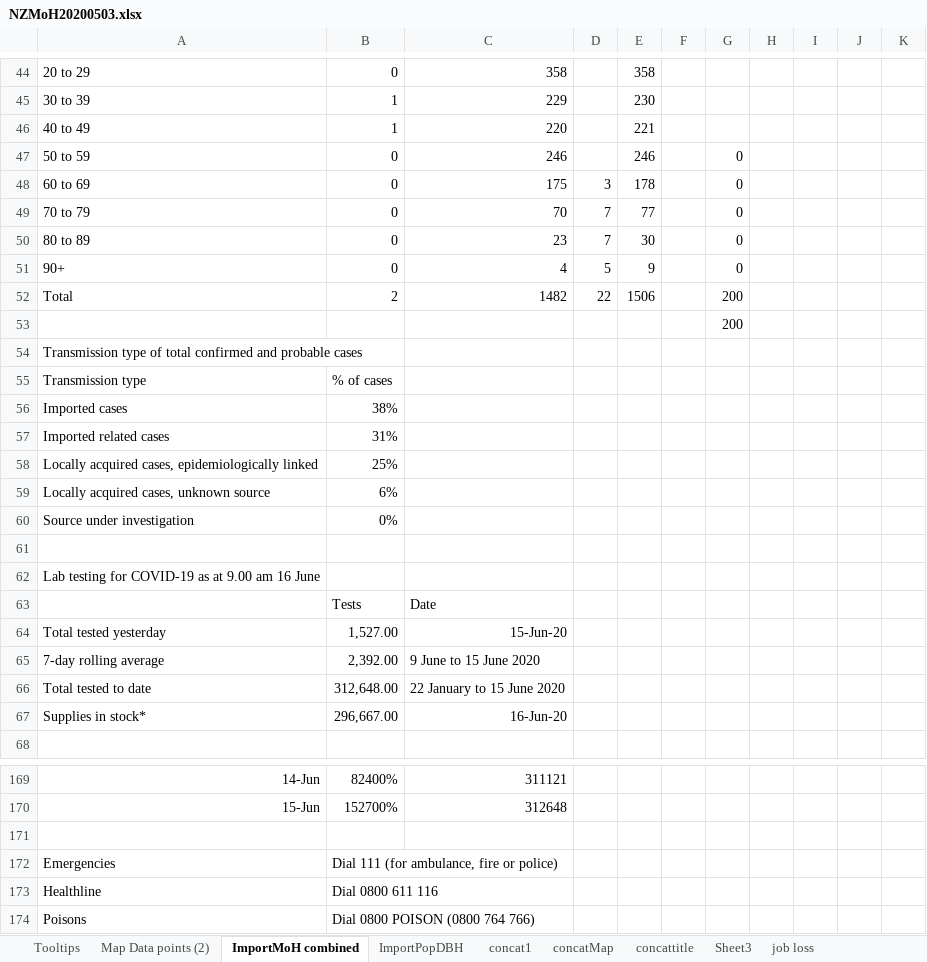
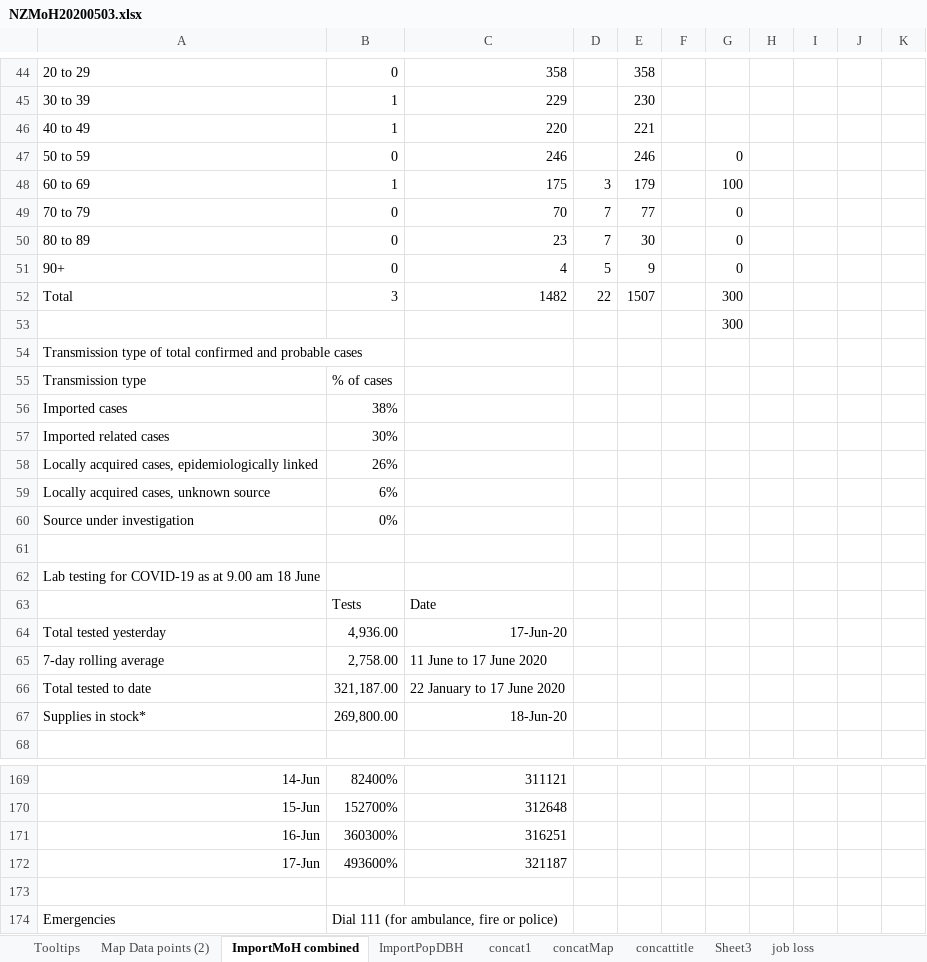
Before and after one commit to drakemax/TestGraphPage, an Excel workbook: NZMoH20200503.xlsx, sheet ImportMoH combined, drawn as a sheet; only a part is shown, gaps mark what is left out; the shorter side is filled out with more unchanged rows; values as stored, in another font and other column widths than the file's, no borders; the diff covers the shown part only; the diff names each change by its address in the sheet, - before the commit and + after, or states it on an @@ line.

```diff
--- a/NZMoH20200503.xlsx (sheet ImportMoH combined)
+++ b/NZMoH20200503.xlsx (sheet ImportMoH combined)
-B48: 0
+B48: 1
-E48: 178
+E48: 179
-G48: 0
+G48: 100
-B52: 2
+B52: 3
-E52: 1506
+E52: 1507
-G52:G53: 200
+G52:G53: 300
-B57: 31%
+B57: 30%
-B58: 25%
+B58: 26%
-A62: …9.00 am 16 June
+A62: …9.00 am 18 June
-B64: 1,527.00
+B64: 4,936.00
-C64: 15-Jun-20
+C64: 17-Jun-20
-B65: 2,392.00
+B65: 2,758.00
-C65: 9 June to 15 June 2020
+C65: 11 June to 17 June 2020
-B66: 312,648.00
+B66: 321,187.00
-C66: 22 January to 15 June 2020
+C66: 22 January to 17 June 2020
-B67: 296,667.00
+B67: 269,800.00
-C67: 16-Jun-20
+C67: 18-Jun-20
+row 171: 16-Jun | 360300% | 316251
+row 172: 17-Jun | 493600% | 321187
```
Also changed, not shown: 17 edited cells elsewhere in this sheet, sheet Map Data points (2), sheet Tooltips, sheet ImportPopDBH, sheet concattitle, 1 other file.
